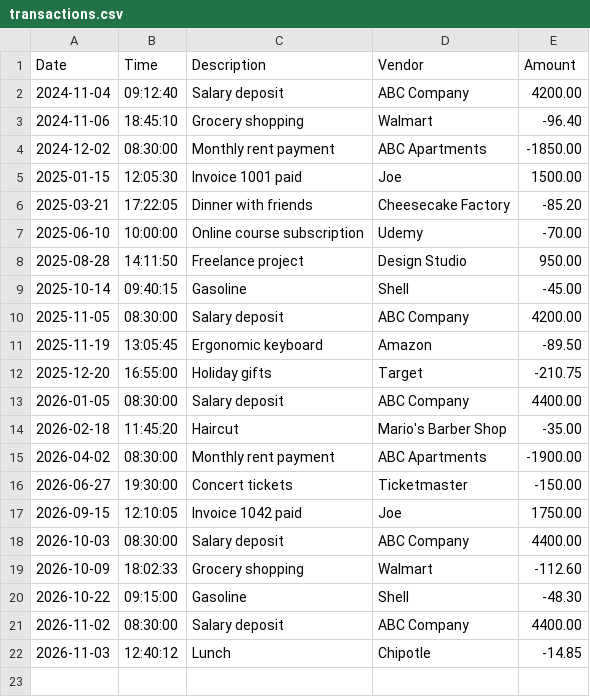
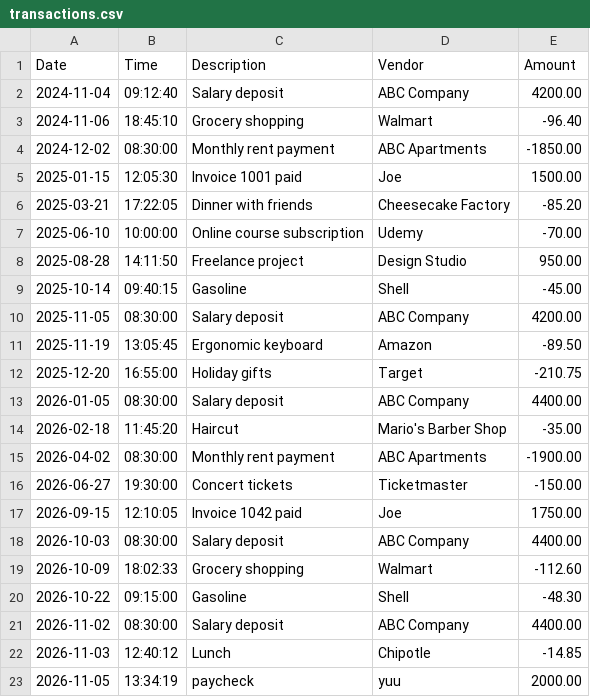
Before and after one commit to jam-har/accounting-ledger, a CSV file: transactions.csv, drawn as a sheet.

```diff
--- a/transactions.csv
+++ b/transactions.csv
@@ -22 +22,2 @@ Date|Time|Description|Vendor|Amount
 2026-11-03|12:40:12|Lunch|Chipotle|-14.85
+2026-11-05|13:34:19|paycheck|yuu|2000.00
```
